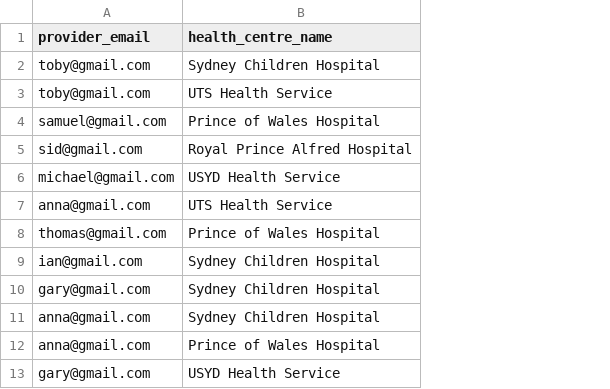
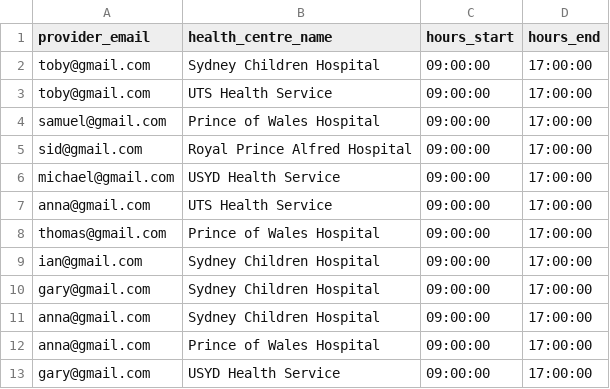
Before and after one commit to aw8563/website, a CSV file: app/static/data/provider_health_centre.csv, drawn as a sheet; the diff names each change by its address in the sheet, - before the commit and + after, or states it on an @@ line.

```diff
--- a/app/static/data/provider_health_centre.csv
+++ b/app/static/data/provider_health_centre.csv
+column C (hours_start), rows 2-13: all 09:00:00
+column D (hours_end), rows 2-13: all 17:00:00
```
Also changed, not shown: app/static/data/provider.csv, 7 other files.
